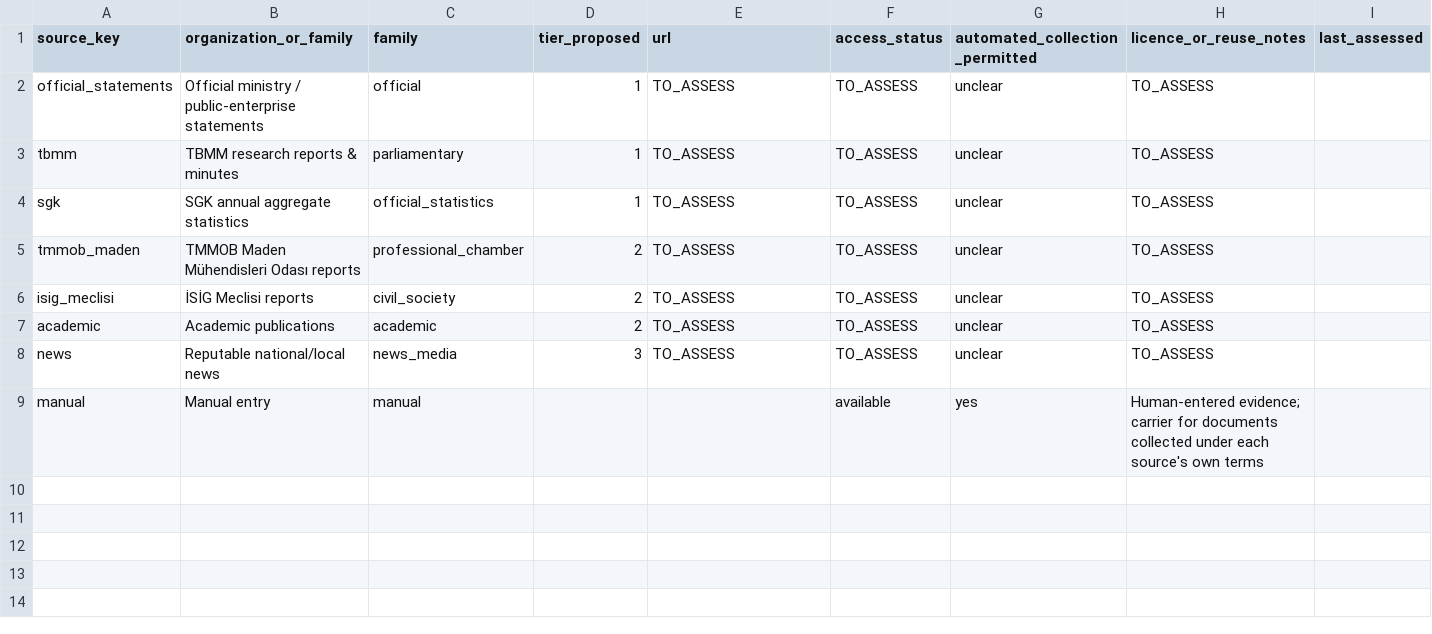
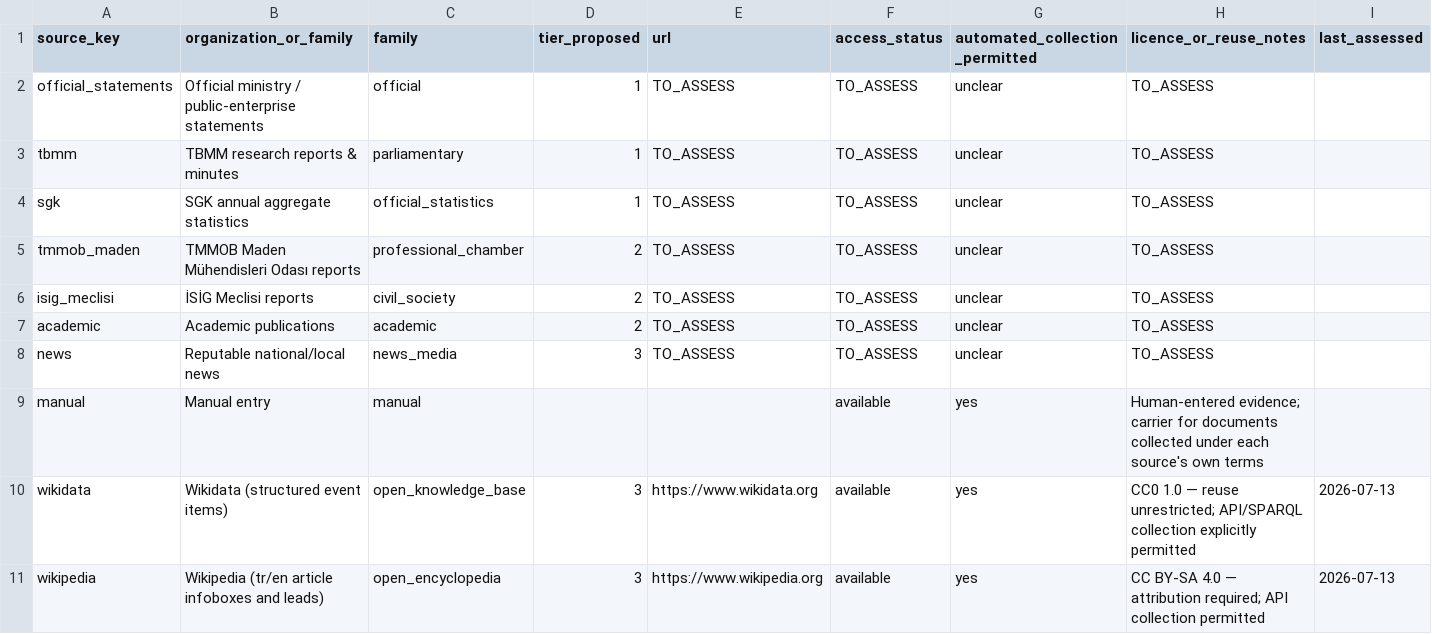
Before and after one commit to esaritas/Mining-accidents-Turkiye, a CSV file: docs/source_registry.csv, drawn as a sheet; only a part is shown; rows hold the shown columns only; the diff names each change by its address in the sheet, - before the commit and + after, or states it on an @@ line.

```diff
--- a/docs/source_registry.csv
+++ b/docs/source_registry.csv
+row 10: wikidata | Wikidata (structured event items) | open_knowledge_base | 3 | https://www.wikidata.org | available | yes | CC0 1.0 — reuse unrestricted; API/SPARQL collection explicitly permitted | 2026-07-13
+row 11: wikipedia | Wikipedia (tr/en article infoboxes and leads) | open_encyclopedia | 3 | https://www.wikipedia.org | available | yes | CC BY-SA 4.0 — attribution required; API collection permitted | 2026-07-13
```
Also changed, not shown: 30 other files.
